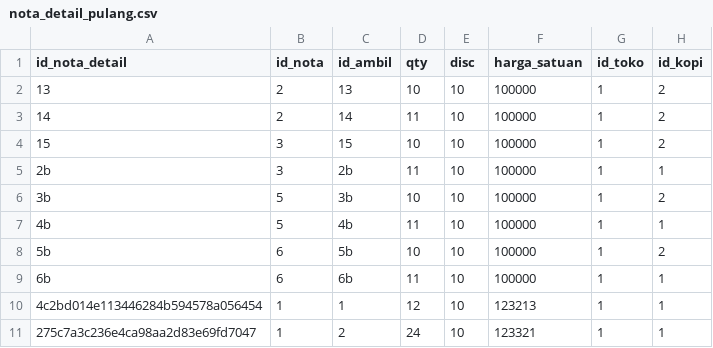
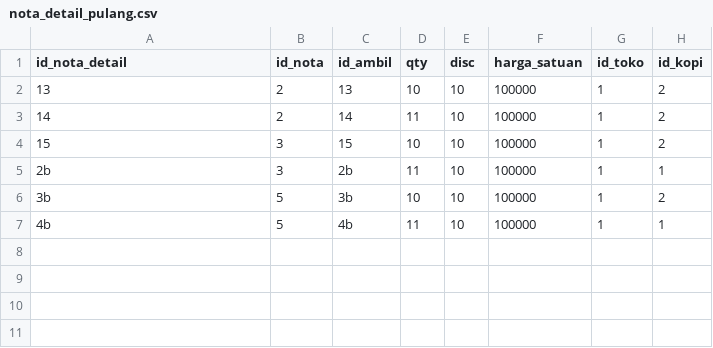
Before and after one commit to LvnnnX/Cashier-Project, a CSV file: data/Nota/2024/Februari/nota_detail_pulang.csv, drawn as a sheet.

```diff
--- a/data/Nota/2024/Februari/nota_detail_pulang.csv
+++ b/data/Nota/2024/Februari/nota_detail_pulang.csv
@@ -7,5 +7 @@ id_nota_detail,id_nota,id_ambil,qty,disc,harga_satuan,id_toko,id_kopi
 4b,5,4b,11,10,100000,1,1
-5b,6,5b,10,10,100000,1,2
-6b,6,6b,11,10,100000,1,1
-4c2bd014e113446284b594578a056454,1,1,12,10,123213,1,1
-275c7a3c236e4ca98aa2d83e69fd7047,1,2,24,10,123321,1,1
```
Also changed, not shown: data/Nota/2024/Februari/nota_header.csv, 2 other files.
